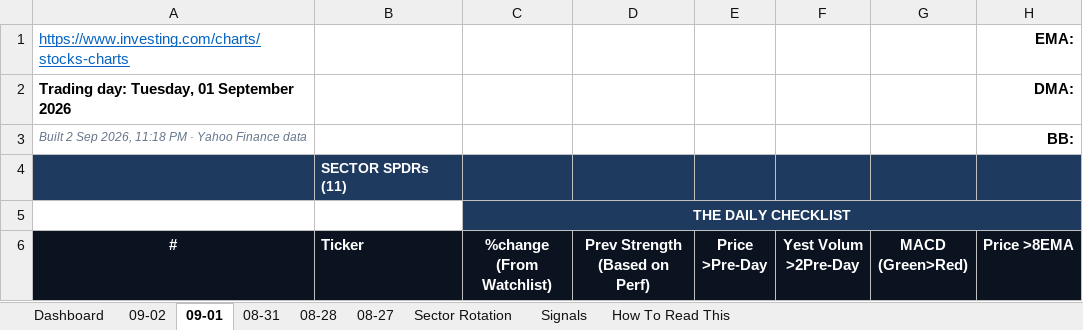
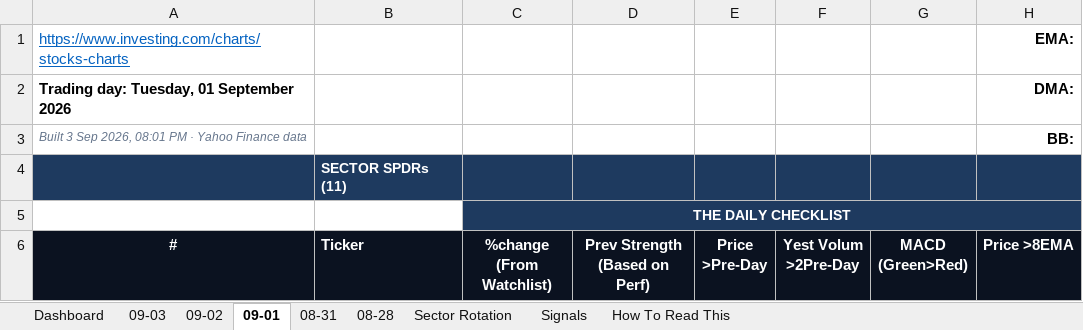
Before and after one commit to GeoWizard4645/Stock-Analysis-for-my-Grandpa, an Excel workbook: docs/data/latest.xlsx, sheet 09-01, drawn as a sheet; only a part is shown; values as stored, in another font and other column widths than the file's, no borders; conditional formats not drawn; the diff names each change by its address in the sheet, - before the commit and + after, or states it on an @@ line.

```diff
--- a/docs/data/latest.xlsx (sheet 09-01)
+++ b/docs/data/latest.xlsx (sheet 09-01)
-sheet tab: 08-27
+sheet tab: 09-03
-A3 (#): Built 2 Sep 2026, 11:18 PM ·…
+A3 (#): Built 3 Sep 2026, 08:01 PM ·…
```
Also changed, not shown: sheet Dashboard, sheet Signals, sheet 09-02, sheet Sector Rotation, sheet 08-31, sheet 08-28, 1 other file.
